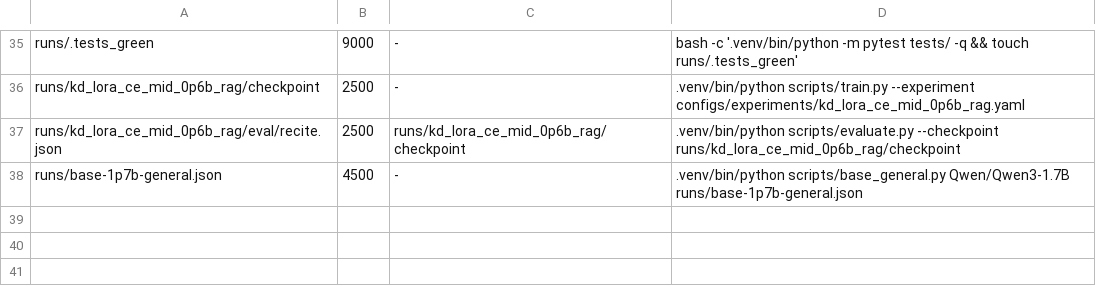
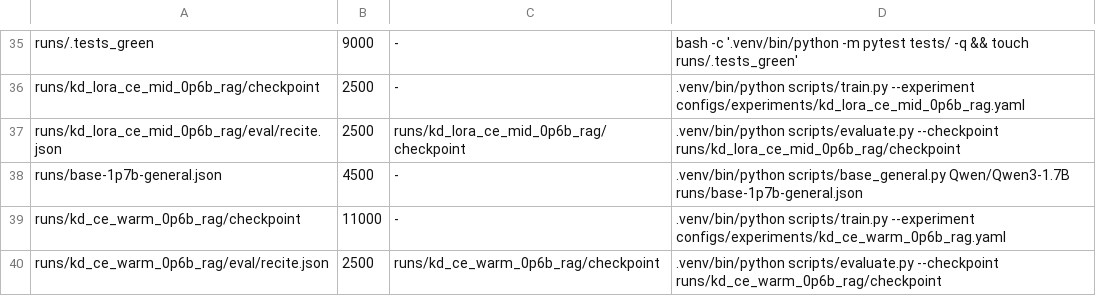
Before and after one commit to arivero/selfupdate, a TSV file: scripts/queue.tsv, drawn as a sheet; only a part is shown, gaps mark what is left out.

```diff
--- a/scripts/queue.tsv
+++ b/scripts/queue.tsv
@@ -38 +38,3 @@ runs/kd_lora_ce_mid_0p6b_rag/eval/recite.json	2500	runs/kd_lora_ce_mid_0p6b_rag/
 runs/base-1p7b-general.json	4500	-	.venv/bin/python scripts/base_general.py Qwen/Qwen3-1.7B runs/base-1p7b-general.json
+runs/kd_ce_warm_0p6b_rag/checkpoint	11000	-	.venv/bin/python scripts/train.py --experiment configs/experiments/kd_ce_warm_0p6b_rag.yaml
+runs/kd_ce_warm_0p6b_rag/eval/recite.json	2500	runs/kd_ce_warm_0p6b_rag/checkpoint	.venv/bin/python scripts/evaluate.py --checkpoint runs/kd_ce_warm_0p6b_rag/checkpoint
```
Also changed, not shown: 3 other files.
